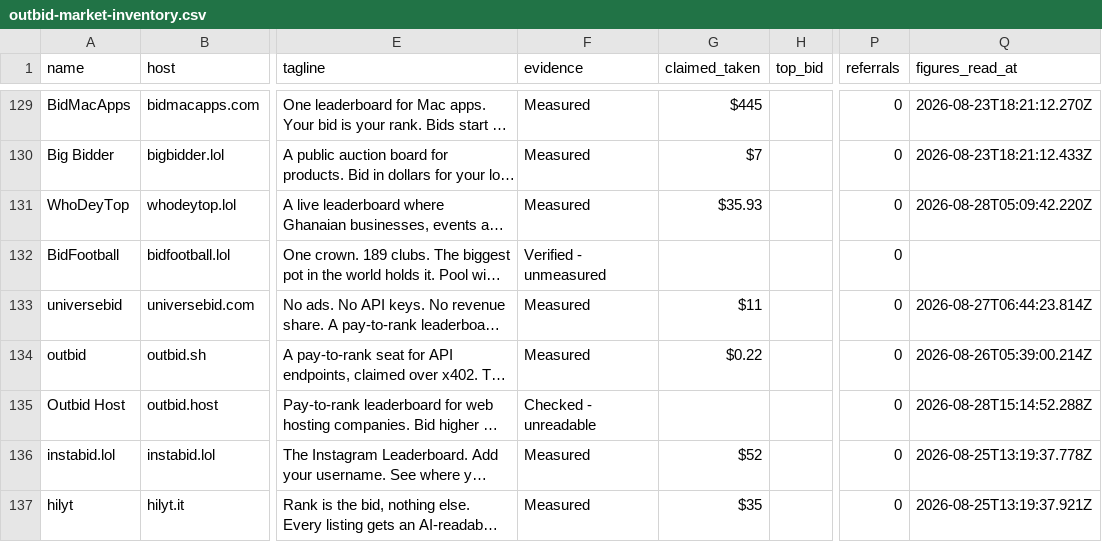
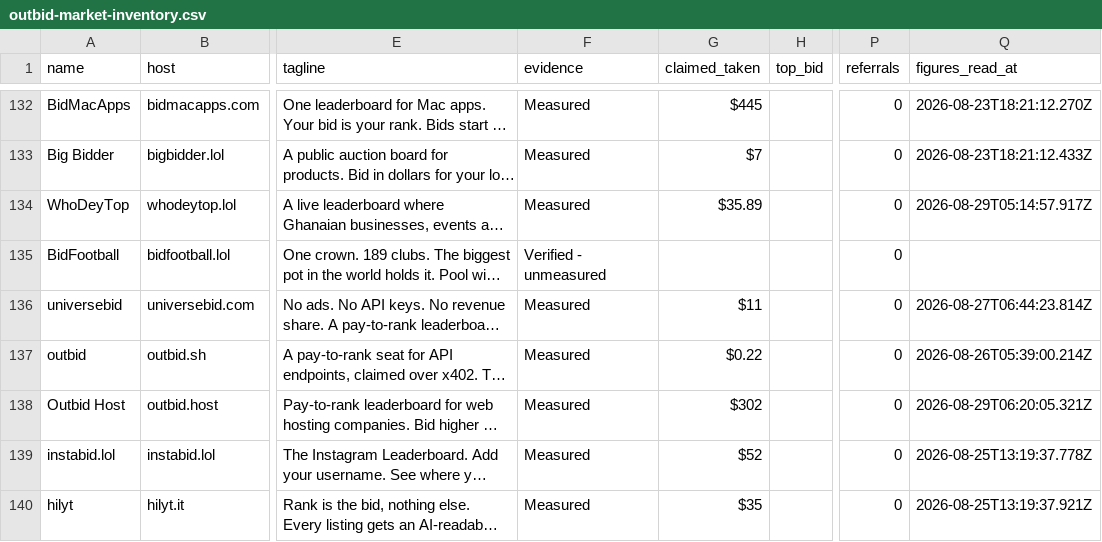
Before and after one commit to clickalex/Outbid.lol_copy_demo, a CSV file: data/outbid-market-inventory.csv, drawn as a sheet; only a part is shown, gaps mark what is left out; long unchanged cells end in …; addresses are those after the commit; the diff covers the shown part only; the diff names each change by its address in the sheet, - before the commit and + after, or states it on an @@ line.

```diff
--- a/data/outbid-market-inventory.csv
+++ b/data/outbid-market-inventory.csv
-G134 (claimed_taken): $35.93
+G134 (claimed_taken): $35.89
-Q134 (figures_read_at): 2026-08-28T05:09:42.220Z
+Q134 (figures_read_at): 2026-08-29T05:14:57.917Z
-F138 (evidence): Checked - unreadable
+F138 (evidence): Measured
-G138 (claimed_taken): (empty)
+G138 (claimed_taken): $302
-Q138 (figures_read_at): 2026-08-28T15:14:52.288Z
+Q138 (figures_read_at): 2026-08-29T06:20:05.321Z
```
Also changed, not shown: 3 added rows and 63 edited cells elsewhere in this file, 4 other files.
